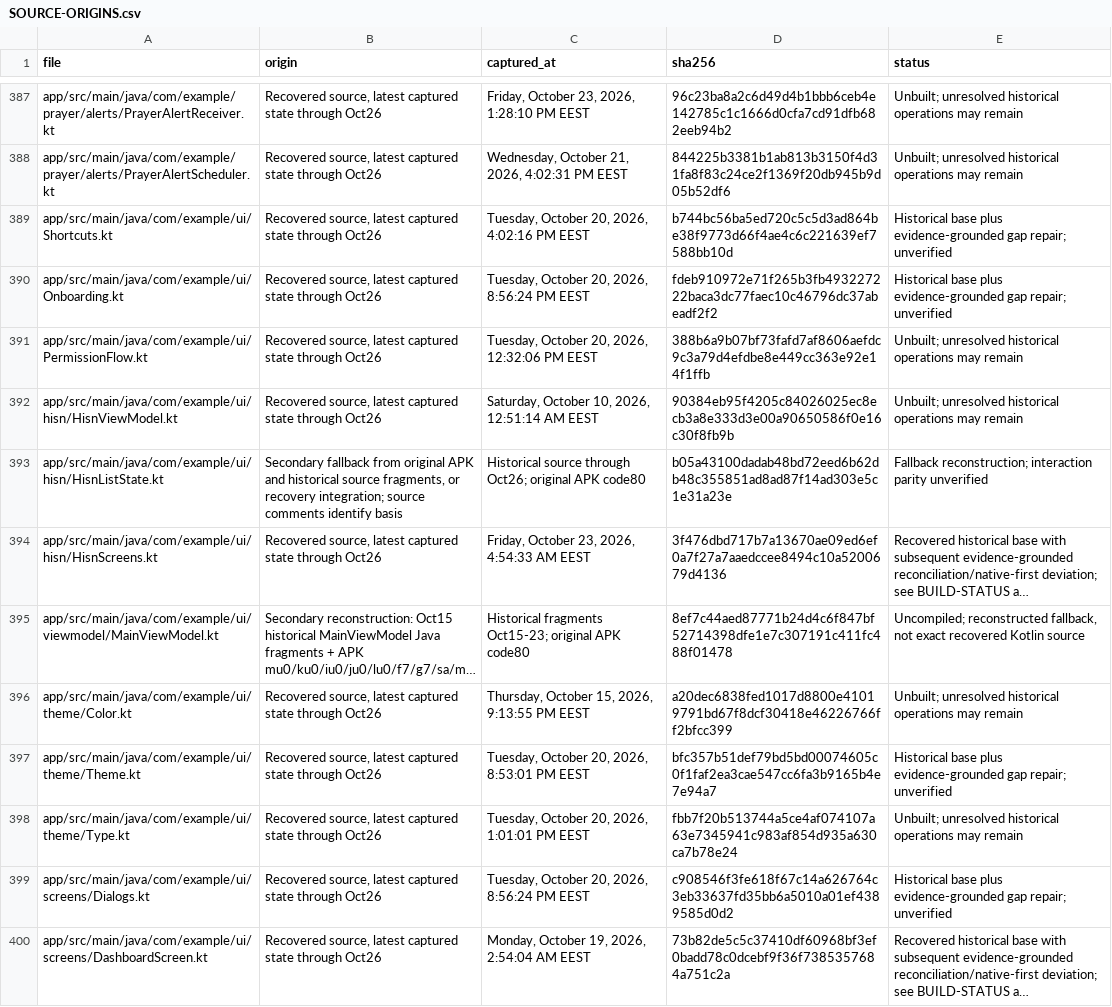
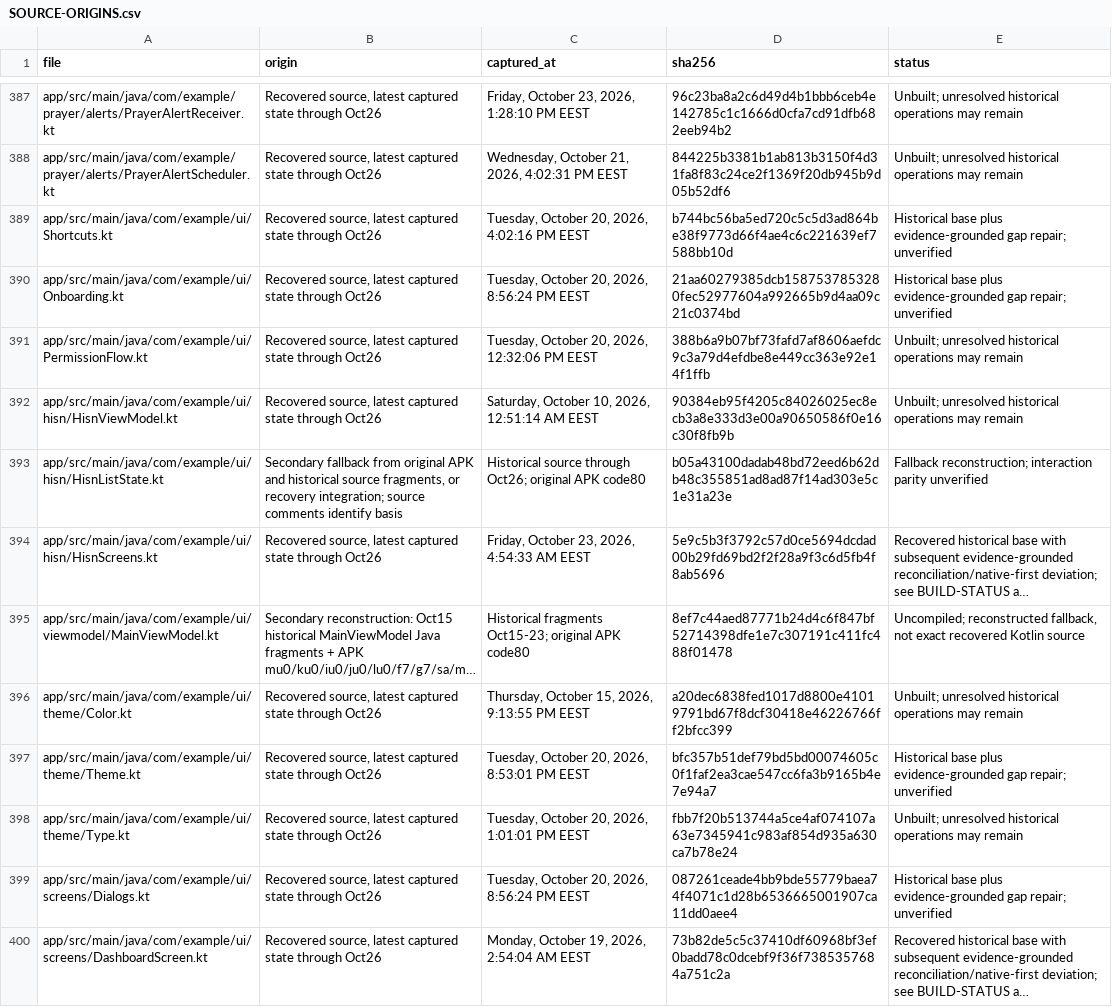
Before and after one commit to Star-Dust-0/Wathkkir, a CSV file: SOURCE-ORIGINS.csv, drawn as a sheet; only a part is shown, gaps mark what is left out; long unchanged cells end in …; the diff covers the shown part only; the diff names each change by its address in the sheet, - before the commit and + after, or states it on an @@ line.

Commit message:
Refresh application-source integrity hashes after settings restoration

```diff
--- a/SOURCE-ORIGINS.csv
+++ b/SOURCE-ORIGINS.csv
-D390 (sha256): fdeb910972e71f265b3fb493227222baca3dc77faec10c46796dc37abeadf2f2
+D390 (sha256): 21aa60279385dcb1587537853280fec52977604a992665b9d4aa09c21c0374bd
-D394 (sha256): 3f476dbd717b7a13670ae09ed6ef0a7f27a7aaedccee8494c10a5200679d4136
+D394 (sha256): 5e9c5b3f3792c57d0ce5694dcdad00b29fd69bd2f2f28a9f3c6d5fb4f8ab5696
-D399 (sha256): c908546f3fe618f67c14a626764c3eb33637fd35bb6a5010a01ef4389585d0d2
+D399 (sha256): 087261ceade4bb9bde55779baea74f4071c1d28b6536665001907ca11dd0aee4
```
Also changed, not shown: 22 edited cells elsewhere in this file.
